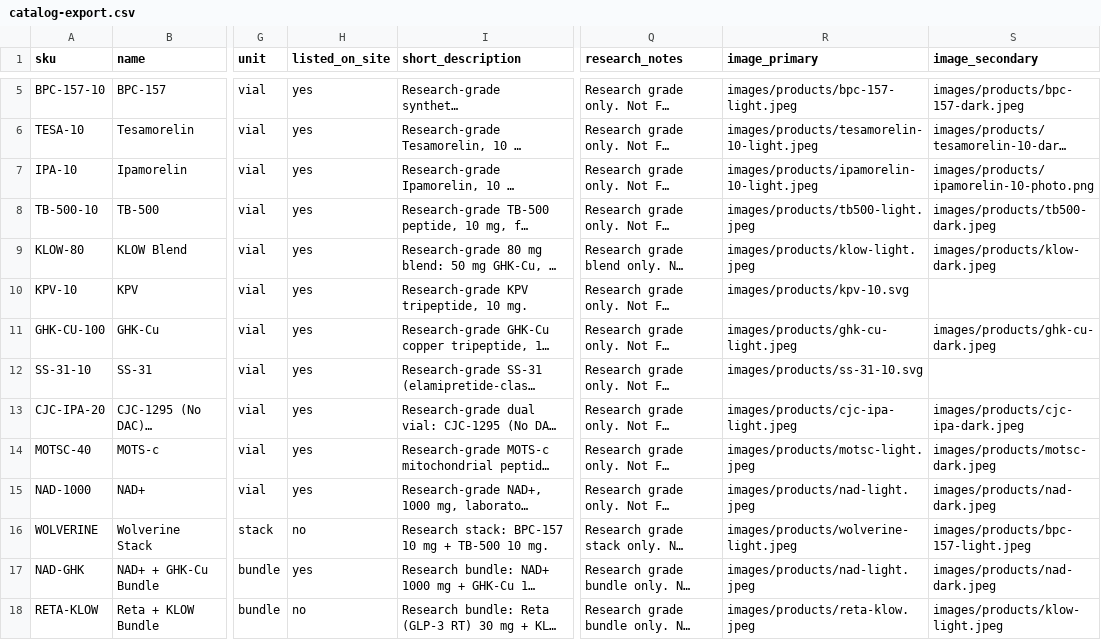
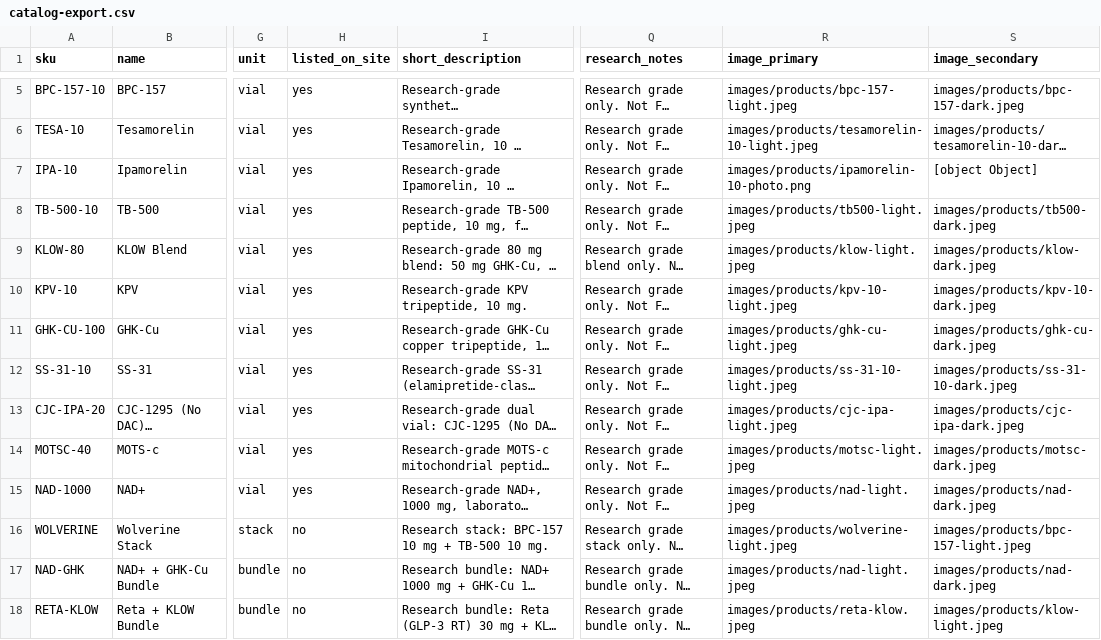
Before and after one commit to Kdpomaski/220bioworx-landing, a CSV file: wix-migration/catalog-export.csv, drawn as a sheet; only a part is shown, gaps mark what is left out; long unchanged cells end in …; the diff names each change by its address in the sheet, - before the commit and + after, or states it on an @@ line.

Commit message:
Add SS-31 and KPV vial photos; unlist NAD+GHK bundle

```diff
--- a/wix-migration/catalog-export.csv
+++ b/wix-migration/catalog-export.csv
-R7 (image_primary): images/products/ipamorelin-10-light.jpeg
+R7 (image_primary): images/products/ipamorelin-10-photo.png
-S7 (image_secondary): images/products/ipamorelin-10-photo.png
+S7 (image_secondary): [object Object]
-R10 (image_primary): images/products/kpv-10.svg
+R10 (image_primary): images/products/kpv-10-light.jpeg
-S10 (image_secondary): (empty)
+S10 (image_secondary): images/products/kpv-10-dark.jpeg
-R12 (image_primary): images/products/ss-31-10.svg
+R12 (image_primary): images/products/ss-31-10-light.jpeg
-S12 (image_secondary): (empty)
+S12 (image_secondary): images/products/ss-31-10-dark.jpeg
-H17 (listed_on_site): yes
+H17 (listed_on_site): no
```
Also changed, not shown: 14 other files.
